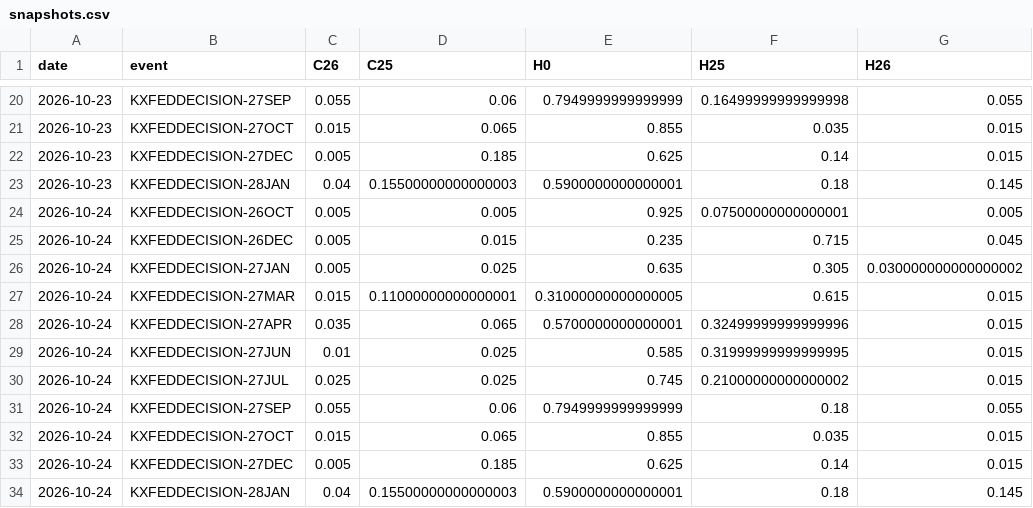
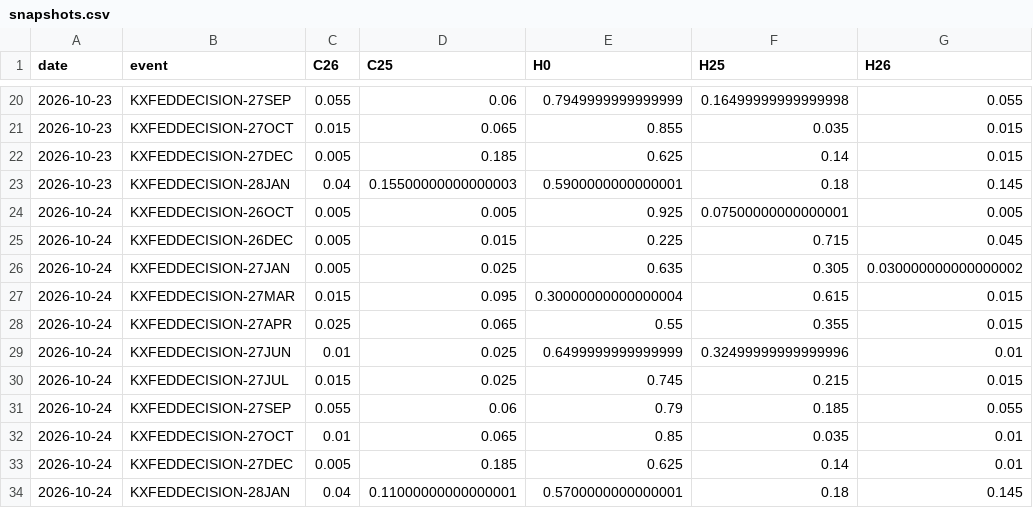
Before and after one commit to velourofficialdev/macro-data, a CSV file: data/fed/snapshots.csv, drawn as a sheet; only a part is shown, gaps mark what is left out.

```diff
--- a/data/fed/snapshots.csv
+++ b/data/fed/snapshots.csv
@@ -24,11 +24,11 @@ date,event,C26,C25,H0,H25,H26
 2026-10-24,KXFEDDECISION-26OCT,0.005,0.005,0.925,0.07500000000000001,0.005
-2026-10-24,KXFEDDECISION-26DEC,0.005,0.015,0.235,0.715,0.045
+2026-10-24,KXFEDDECISION-26DEC,0.005,0.015,0.225,0.715,0.045
 2026-10-24,KXFEDDECISION-27JAN,0.005,0.025,0.635,0.305,0.030000000000000002
-2026-10-24,KXFEDDECISION-27MAR,0.015,0.11000000000000001,0.31000000000000005,0.615,0.015
-2026-10-24,KXFEDDECISION-27APR,0.035,0.065,0.5700000000000001,0.32499999999999996,0.015
-2026-10-24,KXFEDDECISION-27JUN,0.01,0.025,0.585,0.31999999999999995,0.015
-2026-10-24,KXFEDDECISION-27JUL,0.025,0.025,0.745,0.21000000000000002,0.015
-2026-10-24,KXFEDDECISION-27SEP,0.055,0.06,0.7949999999999999,0.18,0.055
-2026-10-24,KXFEDDECISION-27OCT,0.015,0.065,0.855,0.035,0.015
-2026-10-24,KXFEDDECISION-27DEC,0.005,0.185,0.625,0.14,0.015
-2026-10-24,KXFEDDECISION-28JAN,0.04,0.15500000000000003,0.5900000000000001,0.18,0.145
+2026-10-24,KXFEDDECISION-27MAR,0.015,0.095,0.30000000000000004,0.615,0.015
+2026-10-24,KXFEDDECISION-27APR,0.025,0.065,0.55,0.355,0.015
+2026-10-24,KXFEDDECISION-27JUN,0.01,0.025,0.6499999999999999,0.32499999999999996,0.01
+2026-10-24,KXFEDDECISION-27JUL,0.015,0.025,0.745,0.215,0.015
+2026-10-24,KXFEDDECISION-27SEP,0.055,0.06,0.79,0.185,0.055
+2026-10-24,KXFEDDECISION-27OCT,0.01,0.065,0.85,0.035,0.01
+2026-10-24,KXFEDDECISION-27DEC,0.005,0.185,0.625,0.14,0.01
+2026-10-24,KXFEDDECISION-28JAN,0.04,0.11000000000000001,0.5700000000000001,0.18,0.145
```
Also changed, not shown: data/YC_CH.csv, data/YC_FR.csv, 27 other files.
